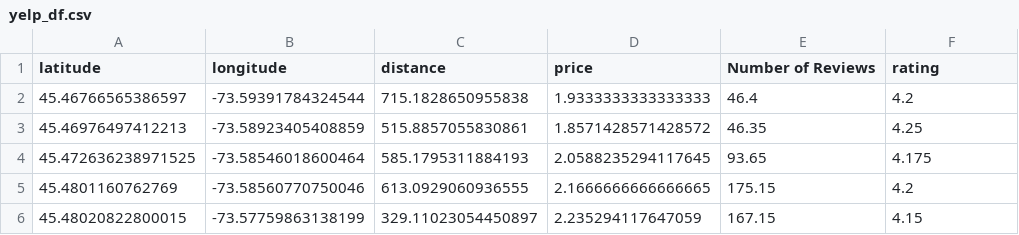
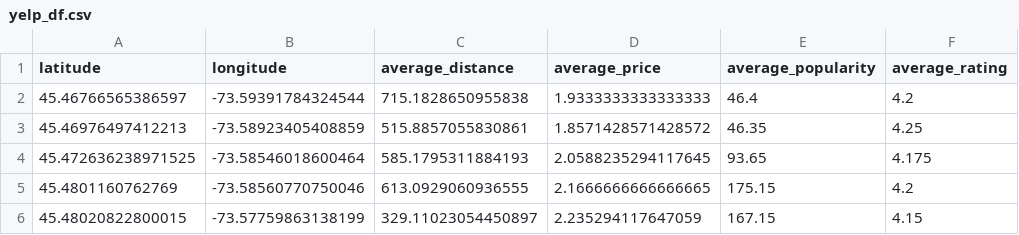
Before and after one commit to Mingie98/Statistical-Modelling-Project, a CSV file: notebooks/yelp_df.csv, drawn as a sheet; only a part is shown.

Commit message:
fixed some mistakes in the yelp_foursquare_EDA.ipynb notebook

```diff
--- a/notebooks/yelp_df.csv
+++ b/notebooks/yelp_df.csv
@@ -1,2 +1,2 @@
-latitude,longitude,distance,price,Number of Reviews,rating
+latitude,longitude,average_distance,average_price,average_popularity,average_rating
 45.46766565386597,-73.59391784324544,715.1828650955838,1.9333333333333333,46.4,4.2
```
Also changed, not shown: 1 other file.
